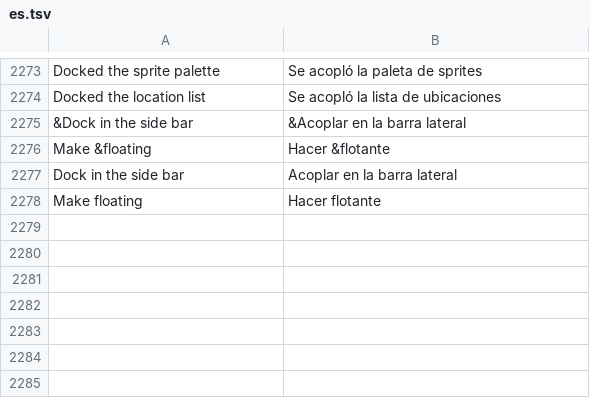
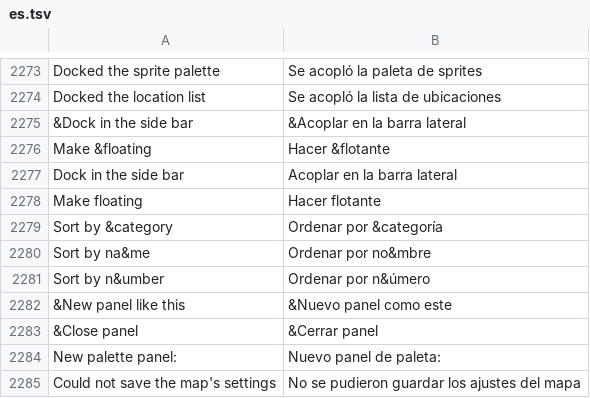
Before and after one commit to stardraft-editor/stardraft, a TSV file: apps/editor/res/lang/es.tsv, drawn as a sheet; only a part is shown, gaps mark what is left out.

```diff
--- a/apps/editor/res/lang/es.tsv
+++ b/apps/editor/res/lang/es.tsv
@@ -2278 +2278,8 @@ Dock in the side bar	Acoplar en la barra lateral
 Make floating	Hacer flotante
+Sort by &category	Ordenar por &categoría
+Sort by na&me	Ordenar por no&mbre
+Sort by n&umber	Ordenar por n&úmero
+&New panel like this	&Nuevo panel como este
+&Close panel	&Cerrar panel
+New palette panel: 	Nuevo panel de paleta:
+Could not save the map's settings	No se pudieron guardar los ajustes del mapa
```
Also changed, not shown: apps/editor/res/lang/ko.tsv, apps/editor/res/lang/ru.tsv, 28 other files.
